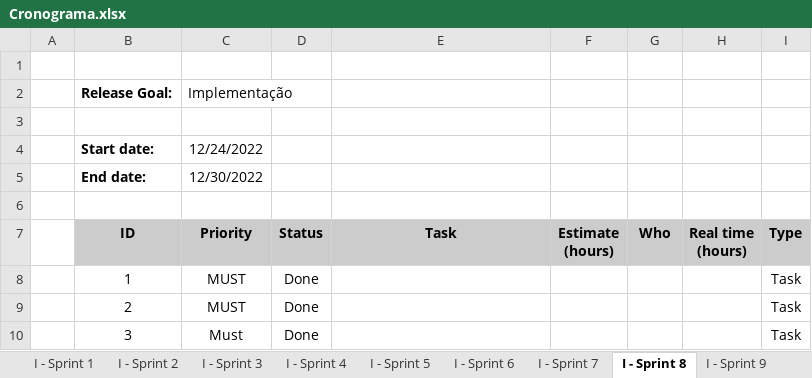
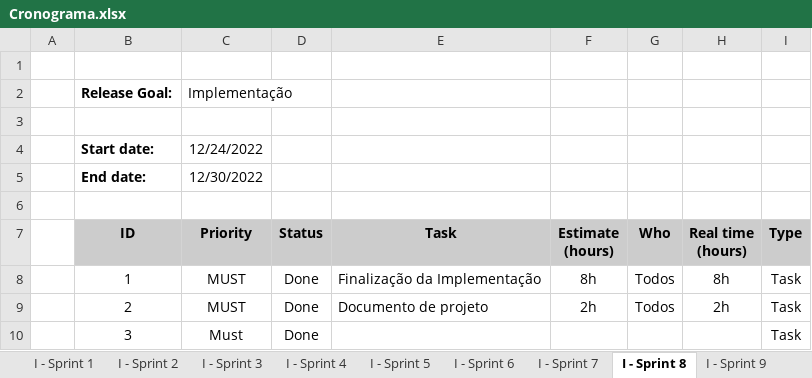
Before and after one commit to Presentation12/Ipca_Gym, an Excel workbook: Cronograma.xlsx, sheet I - Sprint 8, drawn as a sheet; values as stored, in another font and other column widths than the file's, no borders; the diff names each change by its address in the sheet, - before the commit and + after, or states it on an @@ line.

```diff
--- a/Cronograma.xlsx (sheet I - Sprint 8)
+++ b/Cronograma.xlsx (sheet I - Sprint 8)
-E8 (Task): (empty)
+E8 (Task): Finalização da Implementação
-F8 (Estimate (hours)): (empty)
+F8 (Estimate (hours)): 8h
-G8:G9 (Who): (empty)
+G8:G9 (Who): Todos
-H8 (Real time (hours)): (empty)
+H8 (Real time (hours)): 8h
-E9 (Task): (empty)
+E9 (Task): Documento de projeto
-F9 (Estimate (hours)): (empty)
+F9 (Estimate (hours)): 2h
-H9 (Real time (hours)): (empty)
+H9 (Real time (hours)): 2h
```
Also changed, not shown: sheet Cronograma_Projecto, sheet I - Sprint 1, sheet I - Sprint 4, sheet I - Sprint 2, sheet I - Sprint 10, sheet I - Sprint 7, 4 more sheets.
